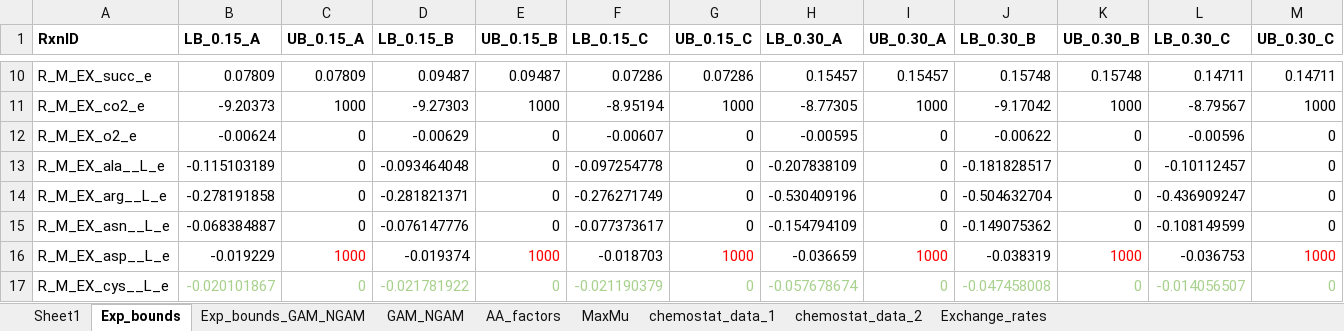
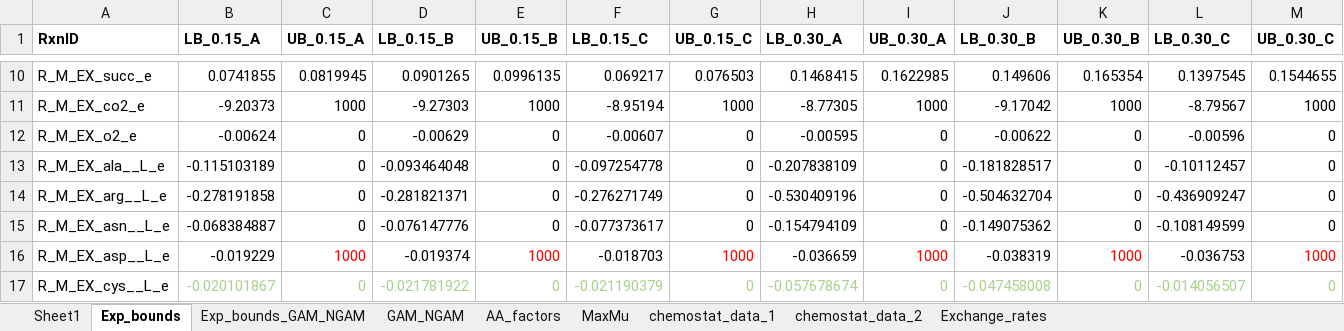
Before and after one commit to SysBioChalmers/pcLactis, an Excel workbook: Simulations/Exchange_reaction_setting.xlsx, sheet Exp_bounds, drawn as a sheet; only a part is shown, gaps mark what is left out; values as stored, in another font and other column widths than the file's, no borders; the diff covers the shown part only; the diff names each change by its address in the sheet, - before the commit and + after, or states it on an @@ line.

```diff
--- a/Simulations/Exchange_reaction_setting.xlsx (sheet Exp_bounds)
+++ b/Simulations/Exchange_reaction_setting.xlsx (sheet Exp_bounds)
-B10 (LB_0.15_A): 0.07809
+B10 (LB_0.15_A): 0.0741855
-C10 (UB_0.15_A): 0.07809
+C10 (UB_0.15_A): 0.0819945
-D10 (LB_0.15_B): 0.09487
+D10 (LB_0.15_B): 0.0901265
-E10 (UB_0.15_B): 0.09487
+E10 (UB_0.15_B): 0.0996135
-F10 (LB_0.15_C): 0.07286
+F10 (LB_0.15_C): 0.069217
-G10 (UB_0.15_C): 0.07286
+G10 (UB_0.15_C): 0.076503
-H10 (LB_0.30_A): 0.15457
+H10 (LB_0.30_A): 0.1468415
-I10 (UB_0.30_A): 0.15457
+I10 (UB_0.30_A): 0.1622985
-J10 (LB_0.30_B): 0.15748
+J10 (LB_0.30_B): 0.149606
-K10 (UB_0.30_B): 0.15748
+K10 (UB_0.30_B): 0.165354
-L10 (LB_0.30_C): 0.14711
+L10 (LB_0.30_C): 0.1397545
-M10 (UB_0.30_C): 0.14711
+M10 (UB_0.30_C): 0.1544655
```
Also changed, not shown: 110 edited cells elsewhere in this sheet, formulas that keep their value, Doc/Proteome_weight_without_blocked_rxns.xlsx, 50 other files.
